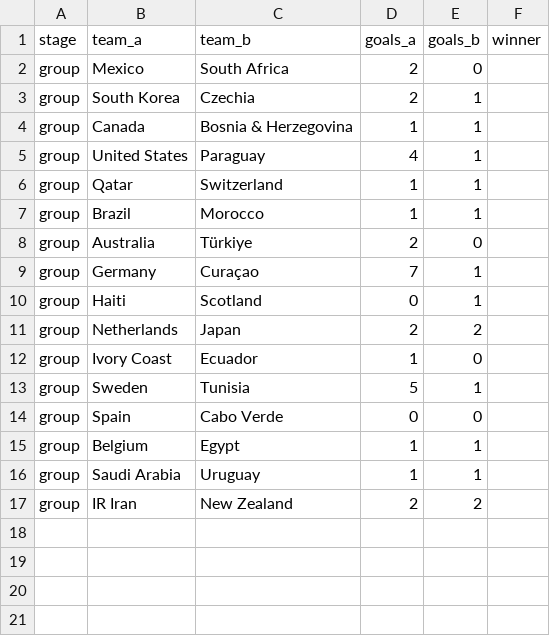
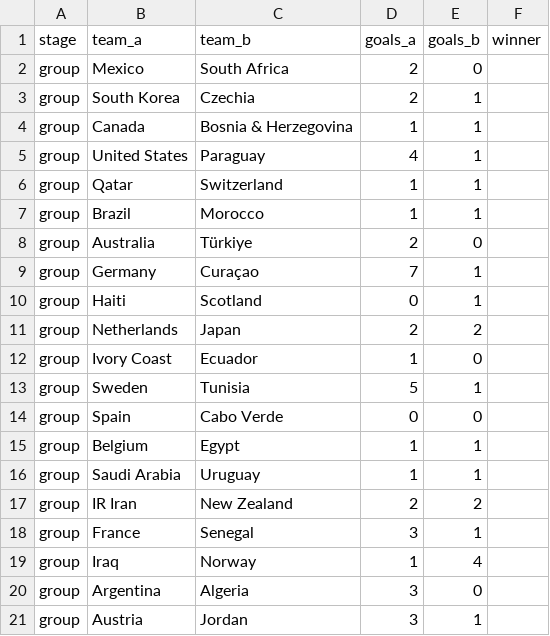
Before and after one commit to b4kup/wm-tippspiel, a CSV file: data/results.csv, drawn as a sheet.

```diff
--- a/data/results.csv
+++ b/data/results.csv
@@ -17 +17,5 @@ group,Saudi Arabia,Uruguay,1,1,
 group,IR Iran,New Zealand,2,2,
+group,France,Senegal,3,1,
+group,Iraq,Norway,1,4,
+group,Argentina,Algeria,3,0,
+group,Austria,Jordan,3,1,
```
Also changed, not shown: data/our_tips.csv, 5 other files.
